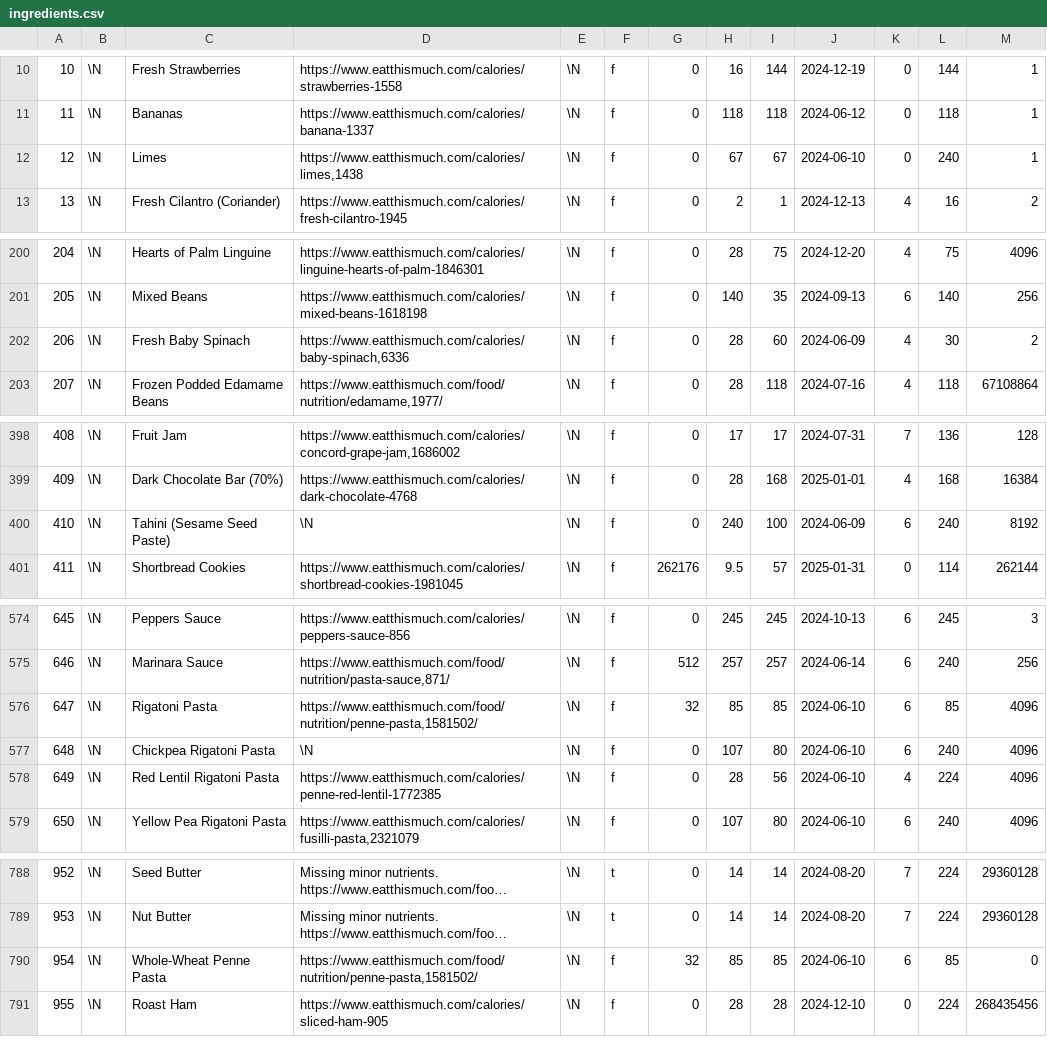
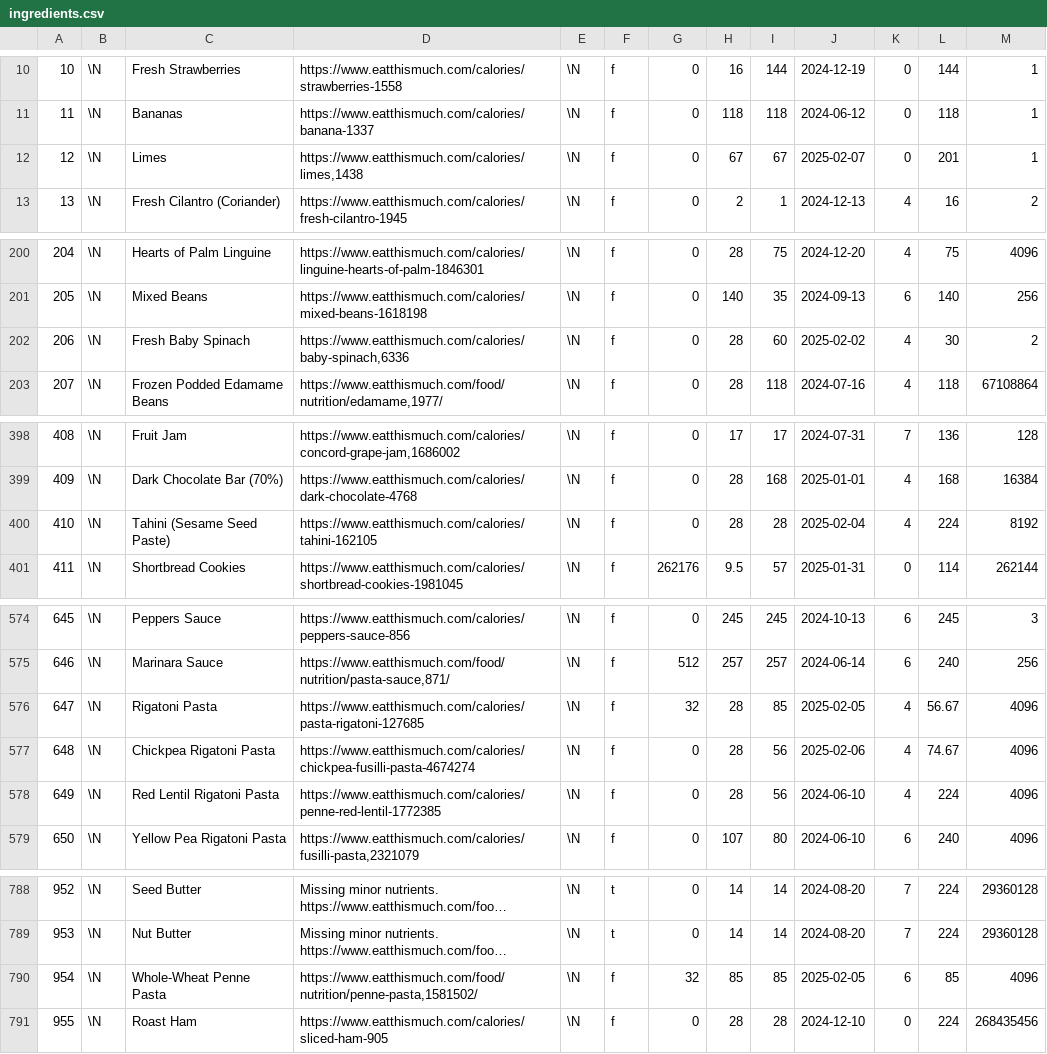
Before and after one commit to gscanlon21/a-feast-a-day, a CSV file: .backups/ingredients.csv, drawn as a sheet; only a part is shown, gaps mark what is left out; long unchanged cells end in …; the diff covers the shown part only; the diff names each change by its address in the sheet, - before the commit and + after, or states it on an @@ line.

```diff
--- a/.backups/ingredients.csv
+++ b/.backups/ingredients.csv
-J12: 2024-06-10
+J12: 2025-02-07
-L12: 240
+L12: 201
-J202: 2024-06-09
+J202: 2025-02-02
-D400: \N
+D400: https://www.eatthismuch.com/calories/tahini-162105
-H400: 240
+H400: 28
-I400: 100
+I400: 28
-J400: 2024-06-09
+J400: 2025-02-04
-K400: 6
+K400: 4
-L400: 240
+L400: 224
-D576: https://www.eatthismuch.com/food/nutrition/penne-pasta,1581502/
+D576: https://www.eatthismuch.com/calories/pasta-rigatoni-127685
-H576: 85
+H576: 28
-J576: 2024-06-10
+J576: 2025-02-05
-K576:K577: 6
+K576:K577: 4
-L576: 85
+L576: 56.67
-D577: \N
+D577: https://www.eatthismuch.com/calories/chickpea-fusilli-pasta-4674274
-H577: 107
+H577: 28
-I577: 80
+I577: 56
-J577: 2024-06-10
+J577: 2025-02-06
-L577: 240
+L577: 74.67
-J790: 2024-06-10
+J790: 2025-02-05
-M790: 0
+M790: 4096
```
Also changed, not shown: 5 added rows and 35 edited cells elsewhere in this file, .backups/recipes.csv, 6 other files.
